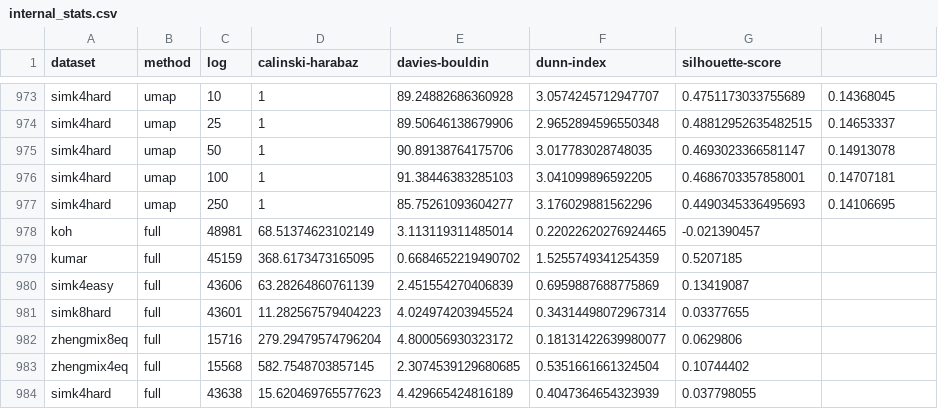
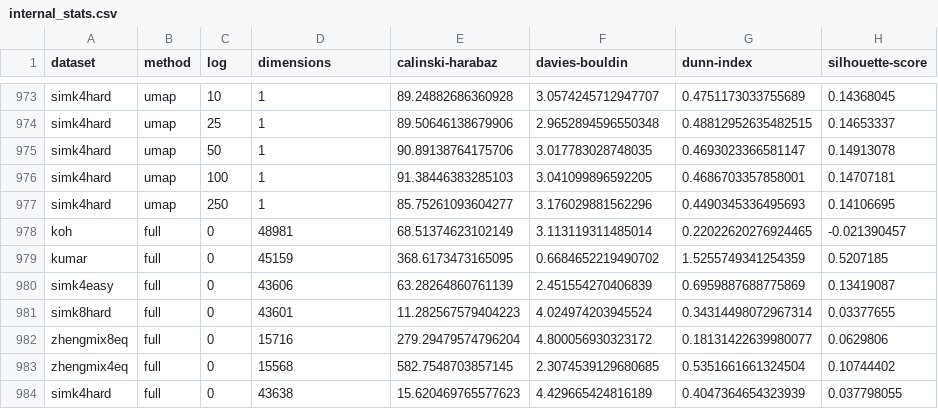
Before and after one commit to ForrestCKoch/scRNA-Dimensionality-Reduction, a CSV file: results/csvs/internal_stats.csv, drawn as a sheet; only a part is shown, gaps mark what is left out; removed rows and columns are numbered as before the commit, all else as after; the diff names each change by its address in the sheet, - before the commit and + after, or states it on an @@ line.

Commit message:
fixup results

```diff
--- a/results/csvs/internal_stats.csv
+++ b/results/csvs/internal_stats.csv
-D1: calinski-harabaz
+D1: dimensions
-E1: davies-bouldin
+E1: calinski-harabaz
-F1: dunn-index
+F1: davies-bouldin
-G1: silhouette-score
+G1: dunn-index
-H1: (empty)
+H1: silhouette-score
-row 978: koh | full | 48981 | 68.51374623102149 | 3.113119311485014 | 0.22022620276924465 | -0.021390457
-row 979: kumar | full | 45159 | 368.6173473165095 | 0.6684652219490702 | 1.5255749341254359 | 0.5207185
-row 980: simk4easy | full | 43606 | 63.28264860761139 | 2.451554270406839 | 0.6959887688775869 | 0.13419087
-row 981: simk8hard | full | 43601 | 11.282567579404223 | 4.024974203945524 | 0.34314498072967314 | 0.03377655
-row 982: zhengmix8eq | full | 15716 | 279.29479574796204 | 4.800056930323172 | 0.18131422639980077 | 0.0629806
-row 983: zhengmix4eq | full | 15568 | 582.7548703857145 | 2.3074539129680685 | 0.5351661661324504 | 0.10744402
-row 984: simk4hard | full | 43638 | 15.620469765577623 | 4.429665424816189 | 0.4047364654323939 | 0.037798055
+row 978: koh | full | 0 | 48981 | 68.51374623102149 | 3.113119311485014 | 0.22022620276924465 | -0.021390457
+row 979: kumar | full | 0 | 45159 | 368.6173473165095 | 0.6684652219490702 | 1.5255749341254359 | 0.5207185
+row 980: simk4easy | full | 0 | 43606 | 63.28264860761139 | 2.451554270406839 | 0.6959887688775869 | 0.13419087
+row 981: simk8hard | full | 0 | 43601 | 11.282567579404223 | 4.024974203945524 | 0.34314498072967314 | 0.03377655
+row 982: zhengmix8eq | full | 0 | 15716 | 279.29479574796204 | 4.800056930323172 | 0.18131422639980077 | 0.0629806
+row 983: zhengmix4eq | full | 0 | 15568 | 582.7548703857145 | 2.3074539129680685 | 0.5351661661324504 | 0.10744402
+row 984: simk4hard | full | 0 | 43638 | 15.620469765577623 | 4.429665424816189 | 0.4047364654323939 | 0.037798055
```
